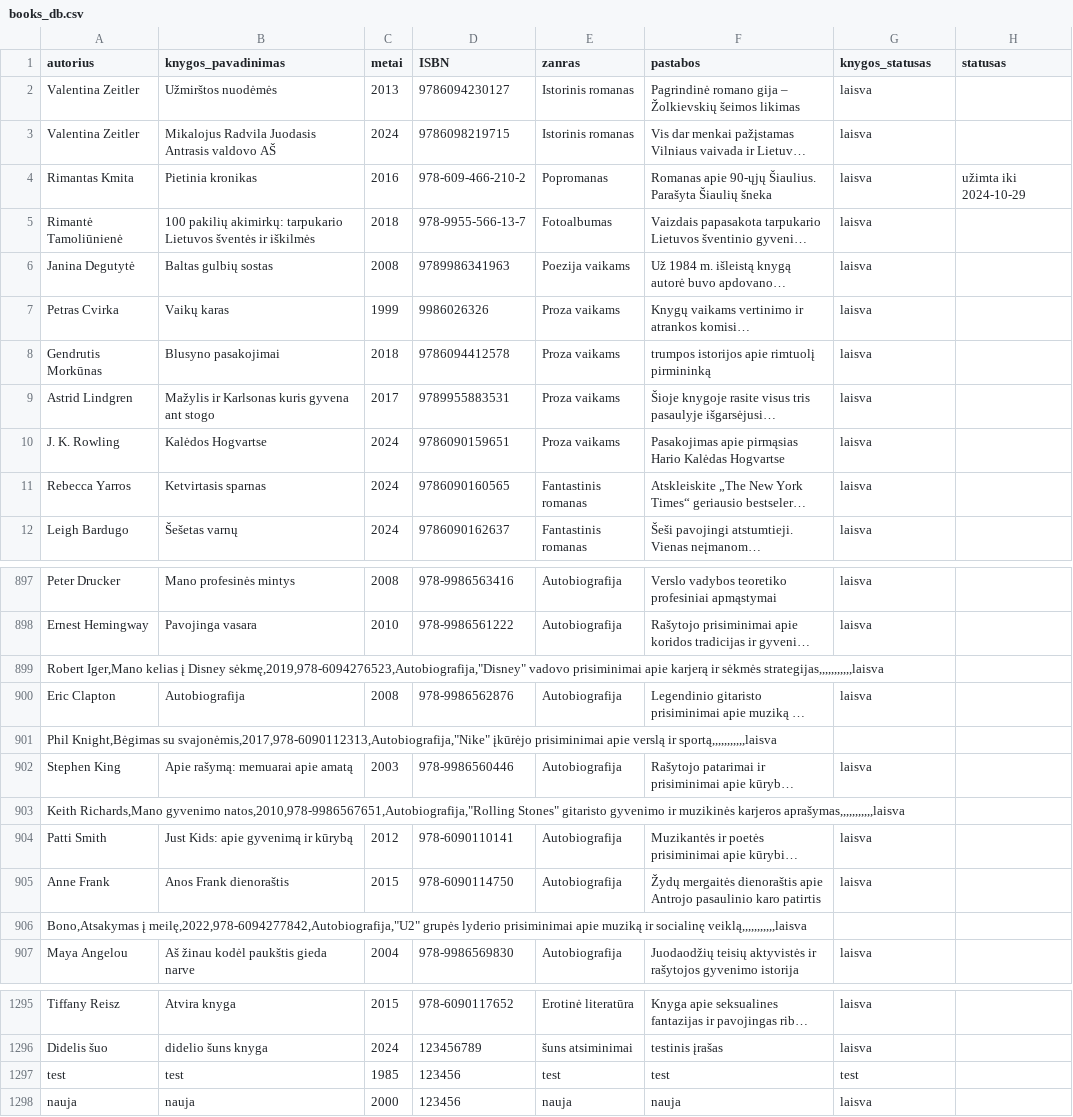
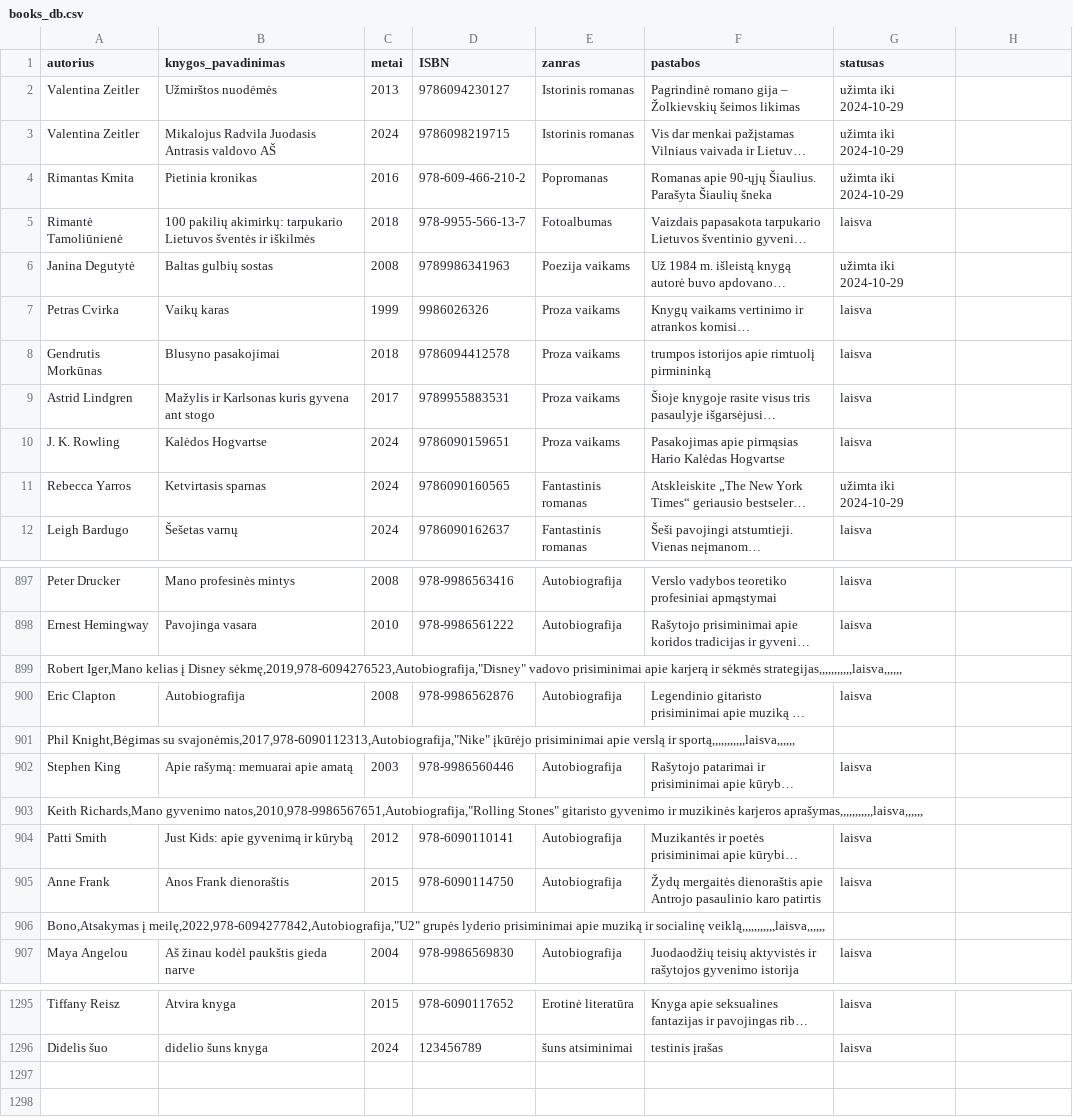
Before and after one commit to centras51/c51_library_system, a CSV file: CSVs/books_db.csv, drawn as a sheet; only a part is shown, gaps mark what is left out; long unchanged cells end in …; the diff covers the shown part only; the diff names each change by its address in the sheet, - before the commit and + after, or states it on an @@ line.

Commit message:
skaitytojo priskyrimas iš knygos profilio. bibliotekininko lange rodo jo duomenis

```diff
--- a/CSVs/books_db.csv
+++ b/CSVs/books_db.csv
-G1: knygos_statusas
+G1: statusas
-H1: statusas
+H1: (empty)
-G2:G4 (statusas): laisva
+G2:G4 (statusas): užimta iki 2024-10-29
-H4: užimta iki 2024-10-29
+H4: (empty)
-G6 (statusas): laisva
+G6 (statusas): užimta iki 2024-10-29
-G11 (statusas): laisva
+G11 (statusas): užimta iki 2024-10-29
-A899 (autorius): …ir sėkmės strategijas,,,,,,,,,,,laisva
+A899 (autorius): …ir sėkmės strategijas,,,,,,,,,,,laisva,,,,,,
-A901 (autorius): …verslą ir sportą,,,,,,,,,,,laisva
+A901 (autorius): …verslą ir sportą,,,,,,,,,,,laisva,,,,,,
-A903 (autorius): …muzikinės karjeros aprašymas,,,,,,,,,,,laisva
+A903 (autorius): …muzikinės karjeros aprašymas,,,,,,,,,,,laisva,,,,,,
-A906 (autorius): …ir socialinę veiklą,,,,,,,,,,,laisva
+A906 (autorius): …ir socialinę veiklą,,,,,,,,,,,laisva,,,,,,
-row 1297: test | test | 1985 | 123456 | test | test | test
-row 1298: nauja | nauja | 2000 | 123456 | nauja | nauja | laisva
```
Also changed, not shown: 13 edited cells elsewhere in this file, CSVs/readers_db.csv, CSVs/reading_history.csv, 5 other files.
